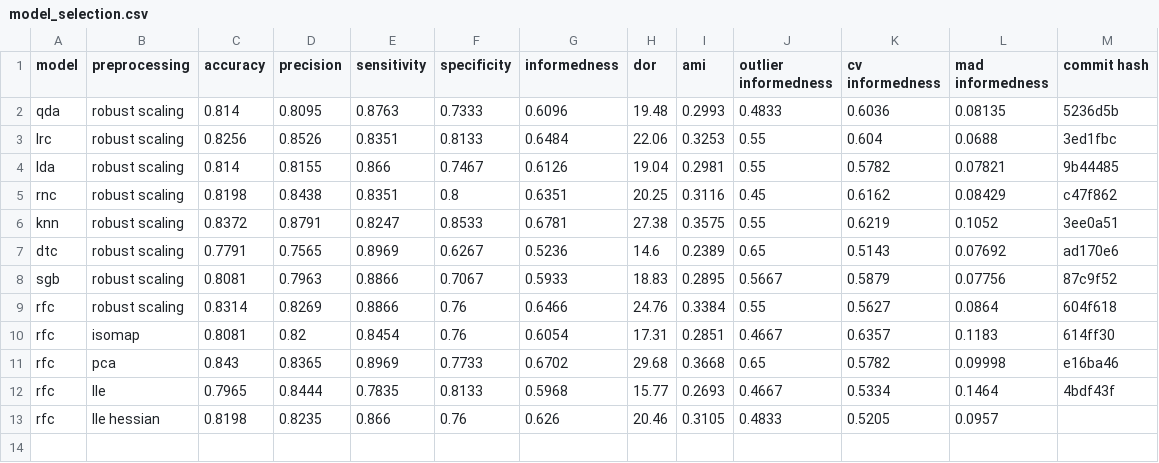
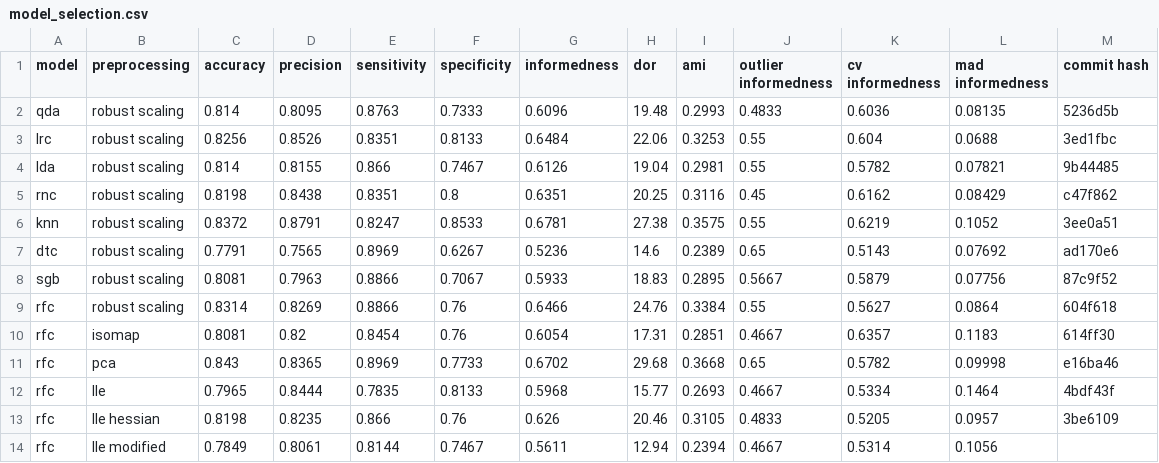
Before and after one commit to jerradmgenson/qdaim-proto, a CSV file: data/model_selection.csv, drawn as a sheet.

Commit message:
RFC with lle modified

```diff
--- a/data/model_selection.csv
+++ b/data/model_selection.csv
@@ -12,2 +12,3 @@ rfc,pca,0.843,0.8365,0.8969,0.7733,0.6702,29.68,0.3668,0.65,0.5782,0.09998,e16ba
 rfc,lle,0.7965,0.8444,0.7835,0.8133,0.5968,15.77,0.2693,0.4667,0.5334,0.1464,4bdf43f
-rfc,lle hessian,0.8198,0.8235,0.866,0.76,0.626,20.46,0.3105,0.4833,0.5205,0.0957,
+rfc,lle hessian,0.8198,0.8235,0.866,0.76,0.626,20.46,0.3105,0.4833,0.5205,0.0957,3be6109
+rfc,lle modified,0.7849,0.8061,0.8144,0.7467,0.5611,12.94,0.2394,0.4667,0.5314,0.1056,
```
Also changed, not shown: 1 other file.
